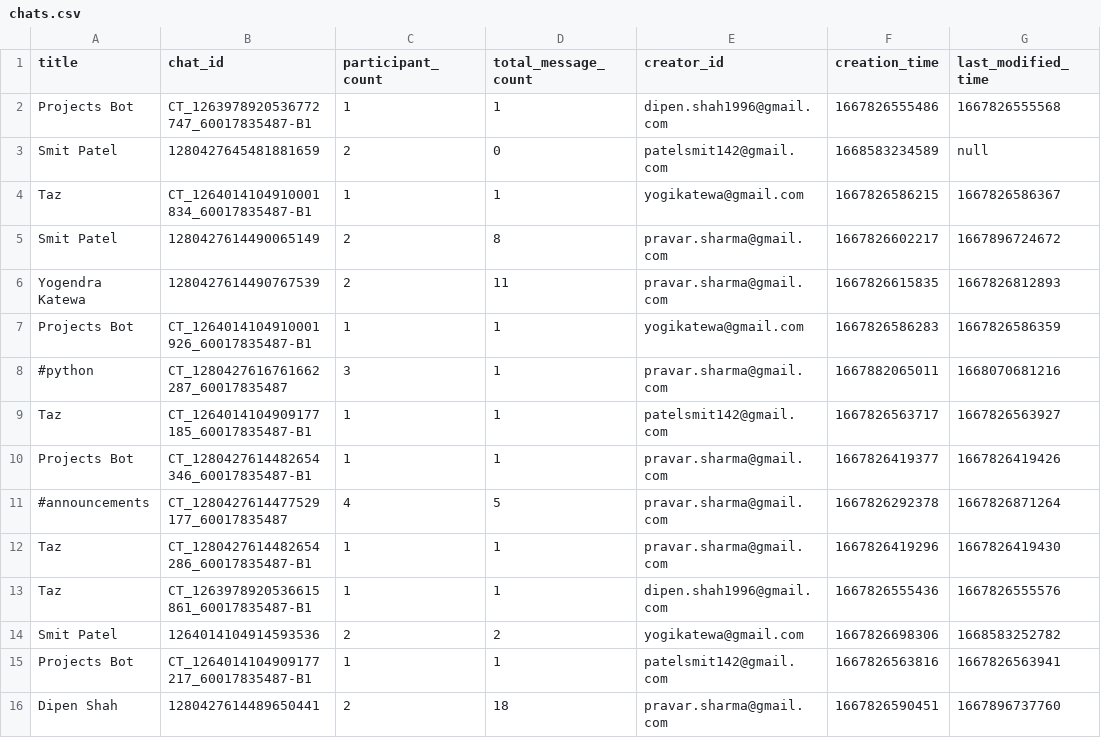
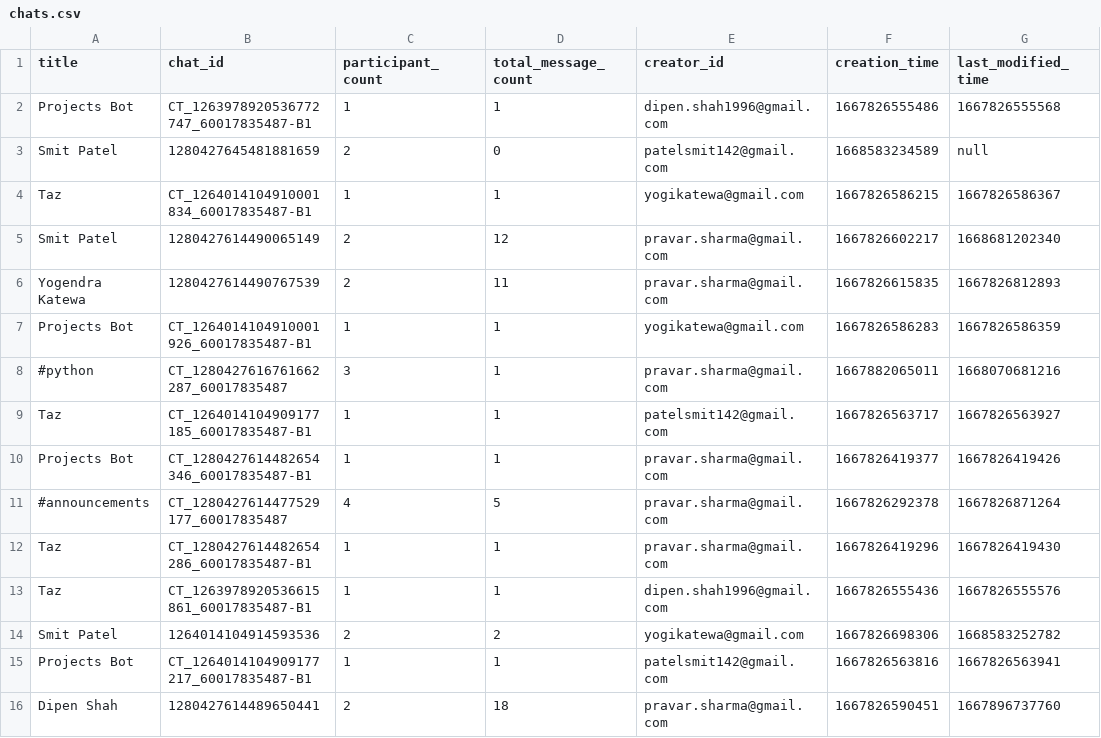
Before and after one commit to pravarsharma18/mattermost, a CSV file: chats.csv, drawn as a sheet.

```diff
--- a/chats.csv
+++ b/chats.csv
@@ -4,3 +4,3 @@ Smit Patel,1280427645481881659,2,0,patelsmit142@gmail.com,1668583234589,null
 Taz,CT_1264014104910001834_60017835487-B1,1,1,yogikatewa@gmail.com,1667826586215,1667826586367
-Smit Patel,1280427614490065149,2,8,pravar.sharma@gmail.com,1667826602217,1667896724672
+Smit Patel,1280427614490065149,2,12,pravar.sharma@gmail.com,1667826602217,1668681202340
 Yogendra Katewa,1280427614490767539,2,11,pravar.sharma@gmail.com,1667826615835,1667826812893
```
Also changed, not shown: 4 other files.
